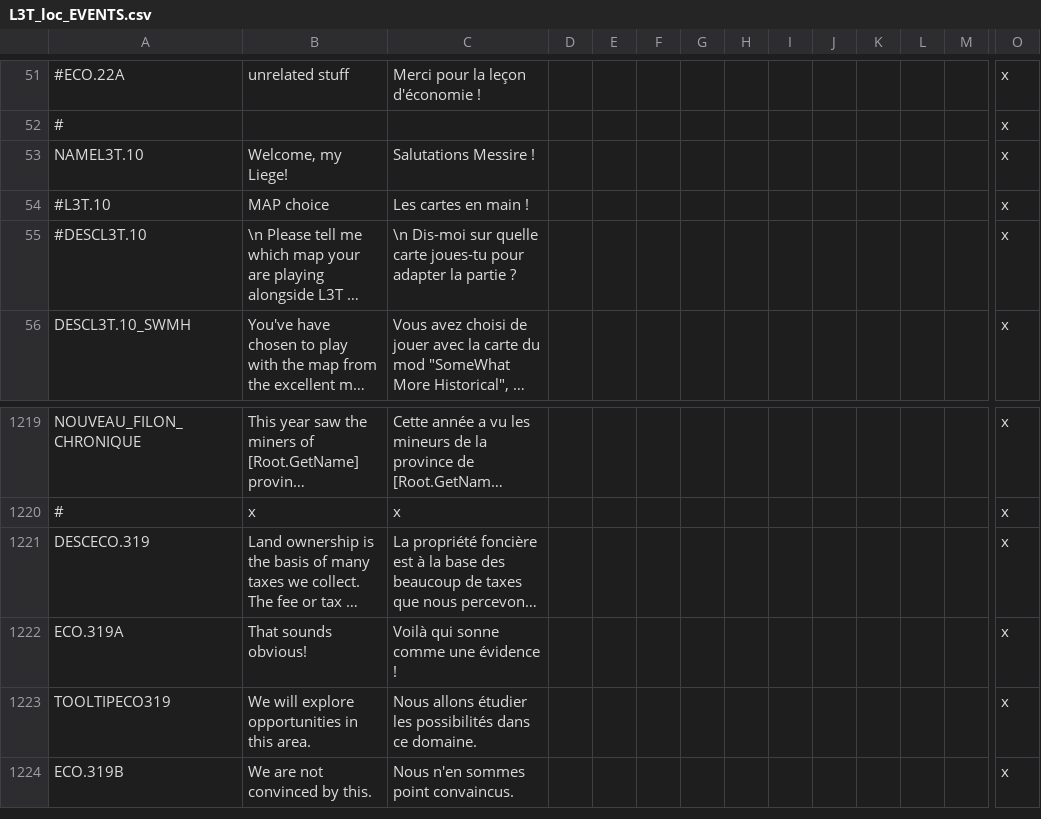
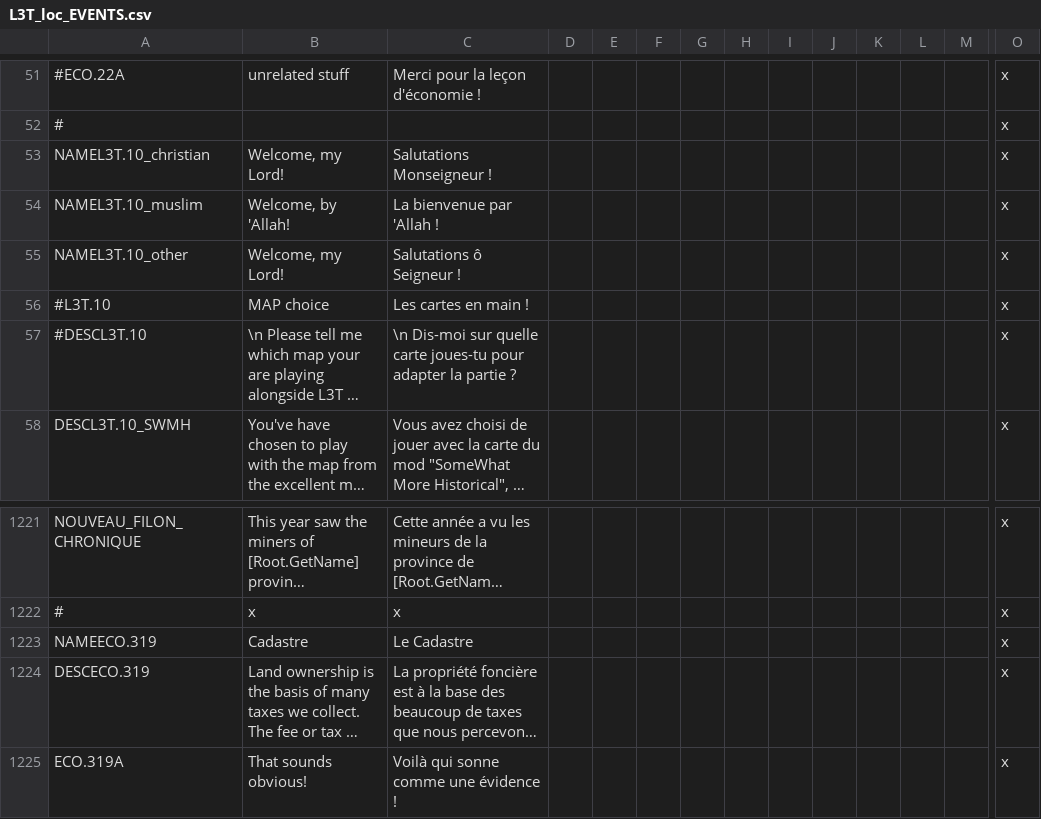
Before and after one commit to ArkoG/L3T, a CSV file: L3T/localisation/L3T_loc_EVENTS.csv, drawn as a sheet; only a part is shown, gaps mark what is left out; the shorter side is filled out with more unchanged rows; long unchanged cells end in …; addresses are those after the commit; rows hold the shown columns only; the diff names each change by its address in the sheet, - before the commit and + after, or states it on an @@ line.

```diff
--- a/L3T/localisation/L3T_loc_EVENTS.csv
+++ b/L3T/localisation/L3T_loc_EVENTS.csv
+row 53: NAMEL3T.10_christian | Welcome, my Lord! | Salutations Monseigneur ! |  |  |  |  |  |  |  |  |  |  | x
+row 54: NAMEL3T.10_muslim | Welcome, by 'Allah! | La bienvenue par 'Allah ! |  |  |  |  |  |  |  |  |  |  | x
-A55: NAMEL3T.10
+A55: NAMEL3T.10_other
-B55: Welcome, my Liege!
+B55: Welcome, my Lord!
-C55: Salutations Messire !
+C55: Salutations ô Seigneur !
+row 1223: NAMEECO.319 | Cadastre | Le Cadastre |  |  |  |  |  |  |  |  |  |  | x
```
Also changed, not shown: L3T/localisation/L3T_loc_EVENTS_rumeurs.csv, 4 other files.
